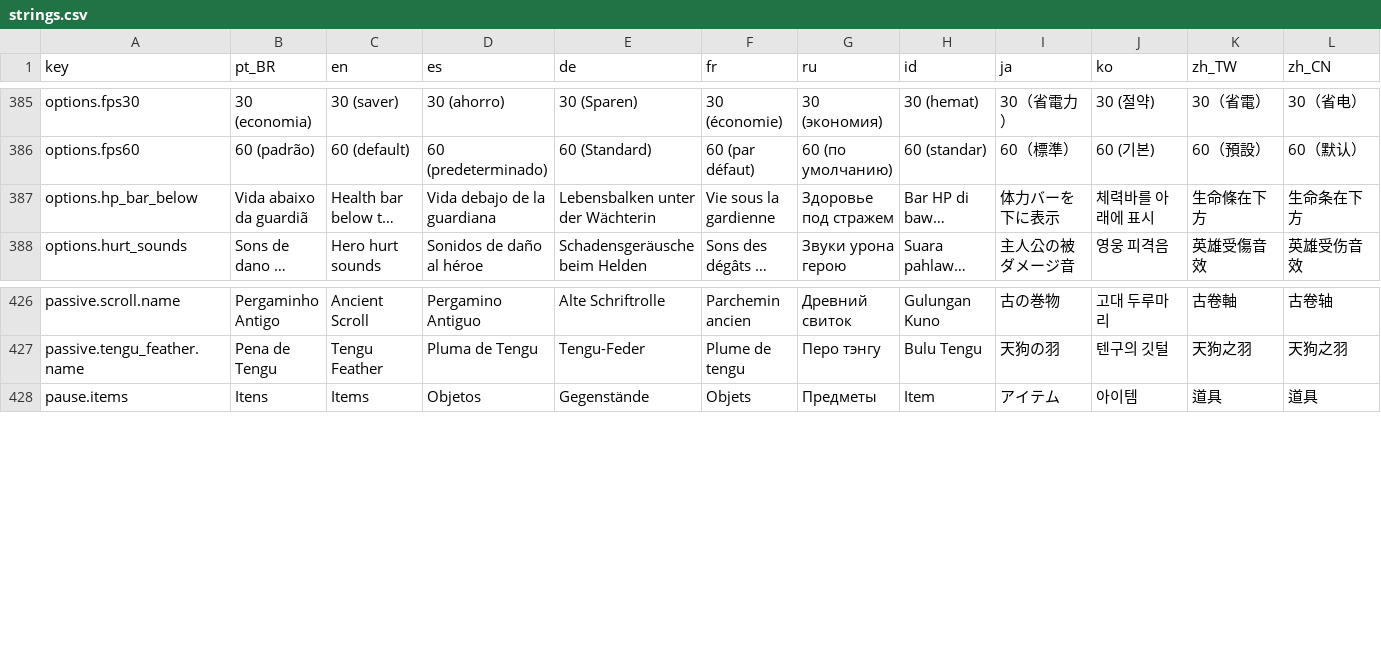
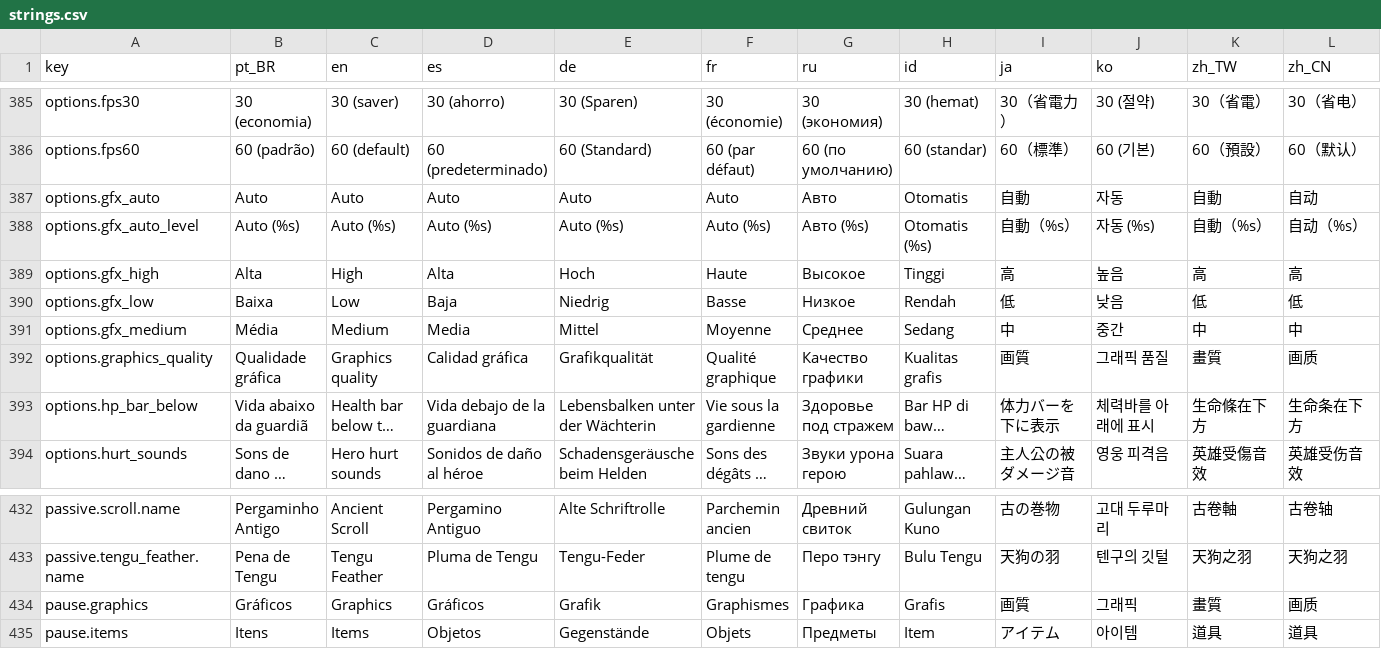
Before and after one commit to netstart/hyakki, a CSV file: i18n/strings.csv, drawn as a sheet; only a part is shown, gaps mark what is left out; long unchanged cells end in …; the diff names each change by its address in the sheet, - before the commit and + after, or states it on an @@ line.

Commit message:
Qualidade gráfica Auto/Baixa/Média/Alta: orçamentos por nível, detecção do aparelho, rebaixamento adaptativo por FPS, opção no menu e troca na pausa (1.5.0)
MENOR 1.4.1 -> 1.5.0: sistema novo (GfxQuality) que as próximas melhorias visuais usam.

```diff
--- a/i18n/strings.csv
+++ b/i18n/strings.csv
+row 387: options.gfx_auto | Auto | Auto | Auto | Auto | Auto | Авто | Otomatis | 自動 | 자동 | 自動 | 自动
+row 388: options.gfx_auto_level | Auto (%s) | Auto (%s) | Auto (%s) | Auto (%s) | Auto (%s) | Авто (%s) | Otomatis (%s) | 自動（%s） | 자동 (%s) | 自動（%s） | 自动（%s）
+row 389: options.gfx_high | Alta | High | Alta | Hoch | Haute | Высокое | Tinggi | 高 | 높음 | 高 | 高
+row 390: options.gfx_low | Baixa | Low | Baja | Niedrig | Basse | Низкое | Rendah | 低 | 낮음 | 低 | 低
+row 391: options.gfx_medium | Média | Medium | Media | Mittel | Moyenne | Среднее | Sedang | 中 | 중간 | 中 | 中
+row 392: options.graphics_quality | Qualidade gráfica | Graphics quality | Calidad gráfica | Grafikqualität | Qualité graphique | Качество графики | Kualitas grafis | 画質 | 그래픽 품질 | 畫質 | 画质
+row 434: pause.graphics | Gráficos | Graphics | Gráficos | Grafik | Graphismes | Графика | Grafis | 画質 | 그래픽 | 畫質 | 画质
```
Also changed, not shown: 17 other files.
